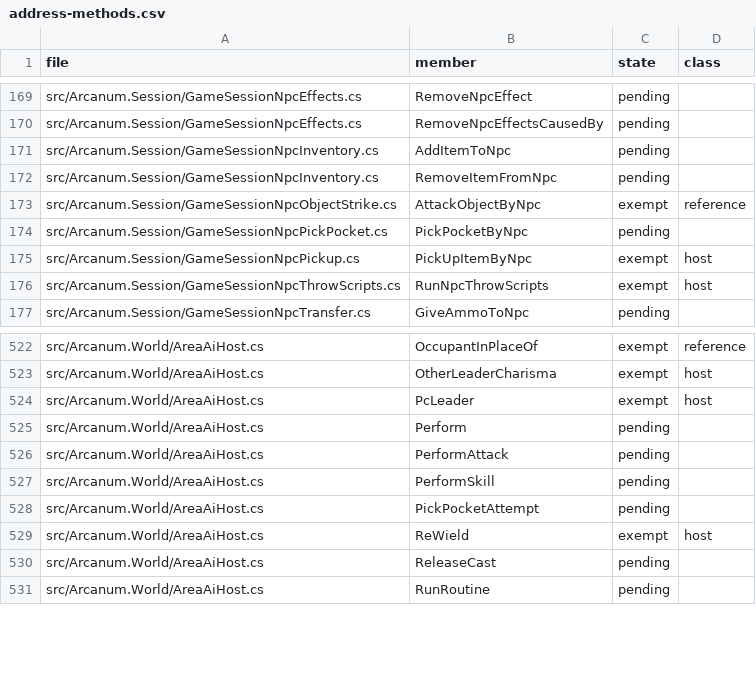
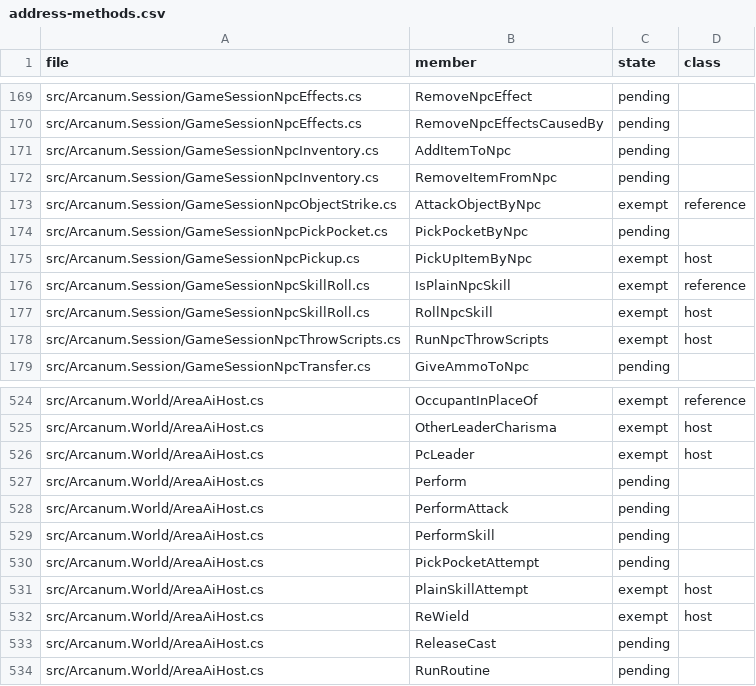
Before and after one commit to Simarglok/arcanum-steamwoven, a CSV file: docs/verification/address-methods.csv, drawn as a sheet; only a part is shown, gaps mark what is left out.

```diff
--- a/docs/verification/address-methods.csv
+++ b/docs/verification/address-methods.csv
@@ -175,2 +175,4 @@ src/Arcanum.Session/GameSessionNpcPickPocket.cs,PickPocketByNpc,pending,
 src/Arcanum.Session/GameSessionNpcPickup.cs,PickUpItemByNpc,exempt,host
+src/Arcanum.Session/GameSessionNpcSkillRoll.cs,IsPlainNpcSkill,exempt,reference
+src/Arcanum.Session/GameSessionNpcSkillRoll.cs,RollNpcSkill,exempt,host
 src/Arcanum.Session/GameSessionNpcThrowScripts.cs,RunNpcThrowScripts,exempt,host
@@ -528,2 +530,3 @@ src/Arcanum.World/AreaAiHost.cs,PerformSkill,pending,
 src/Arcanum.World/AreaAiHost.cs,PickPocketAttempt,pending,
+src/Arcanum.World/AreaAiHost.cs,PlainSkillAttempt,exempt,host
 src/Arcanum.World/AreaAiHost.cs,ReWield,exempt,host
```
